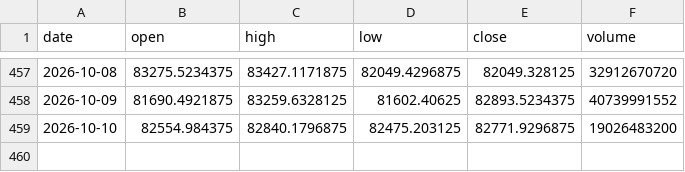
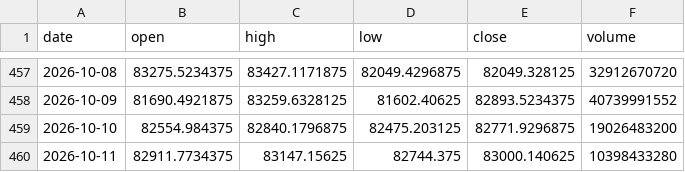
Before and after one commit to denkovd/a3ro, a CSV file: module5-scan-pipeline/data/bars/BTC-USD.csv, drawn as a sheet; only a part is shown, gaps mark what is left out.

```diff
--- a/module5-scan-pipeline/data/bars/BTC-USD.csv
+++ b/module5-scan-pipeline/data/bars/BTC-USD.csv
@@ -459 +459,2 @@ date,open,high,low,close,volume
 2026-10-10,82554.984375,82840.1796875,82475.203125,82771.9296875,19026483200
+2026-10-11,82911.7734375,83147.15625,82744.375,83000.140625,10398433280
```
